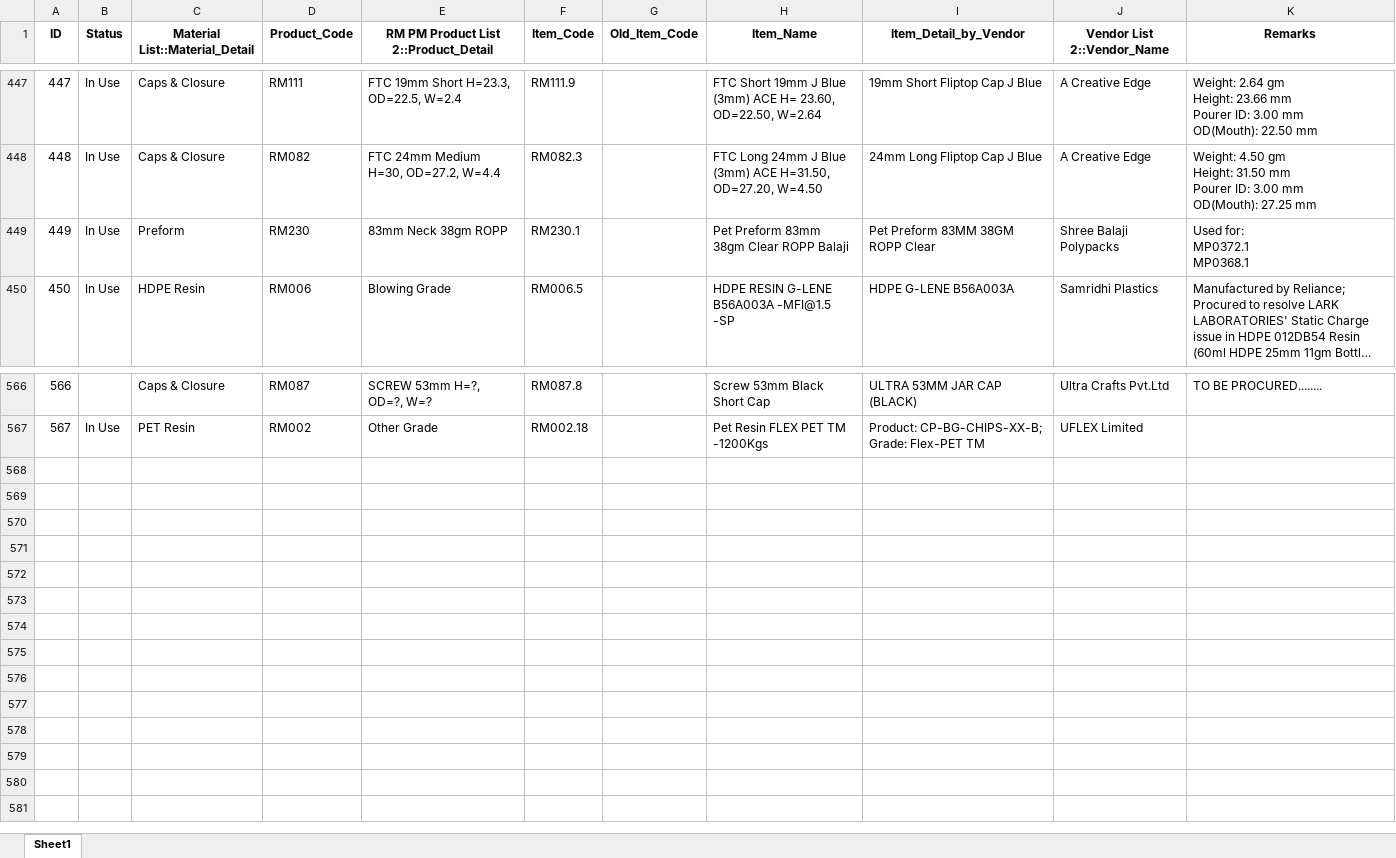
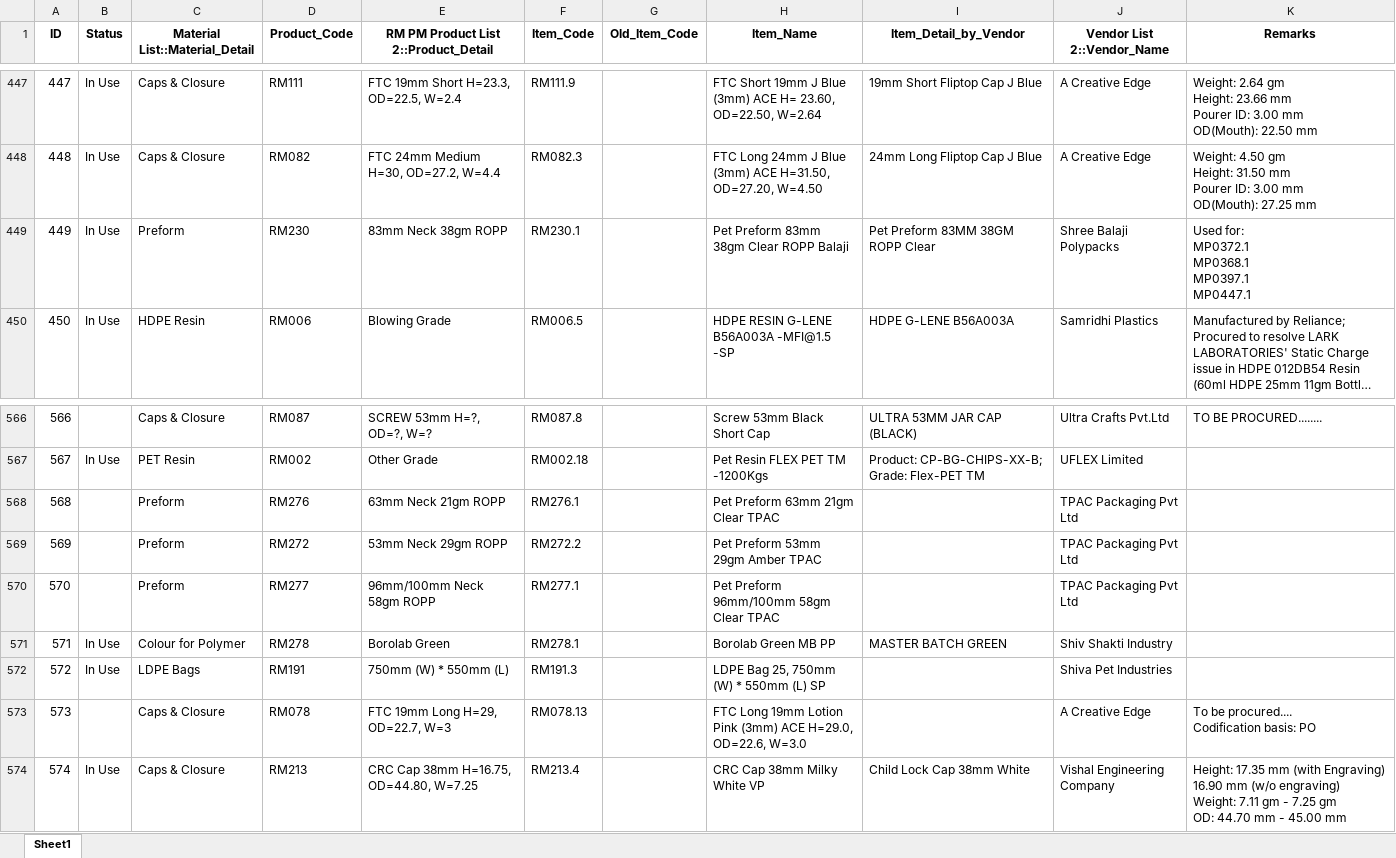
Before and after one commit to TeeJayDotCom/UniApp, an Excel workbook: RM.xlsx, sheet Sheet1, drawn as a sheet; only a part is shown, gaps mark what is left out; long unchanged cells end in …; values as stored, in another font and other column widths than the file's, no borders; table styles not drawn; ↵ is a line break in a cell; the diff names each change by its address in the sheet, - before the commit and + after, or states it on an @@ line.

Commit message:
Add files via upload

```diff
--- a/RM.xlsx (sheet Sheet1)
+++ b/RM.xlsx (sheet Sheet1)
-K449 (Remarks): Used for: ↵ MP0372.1 ↵ MP0368.1
+K449 (Remarks): Used for: ↵ MP0372.1 ↵ MP0368.1 ↵ MP0397.1 ↵ MP0447.1
+row 568: 568 |  | Preform | RM276 | 63mm Neck 21gm ROPP | RM276.1 |  | Pet Preform 63mm 21gm Clear TPAC |  | TPAC Packaging Pvt Ltd
+row 569: 569 |  | Preform | RM272 | 53mm Neck 29gm ROPP | RM272.2 |  | Pet Preform 53mm 29gm Amber TPAC |  | TPAC Packaging Pvt Ltd
+row 570: 570 |  | Preform | RM277 | 96mm/100mm Neck 58gm ROPP | RM277.1 |  | Pet Preform 96mm/100mm 58gm Clear TPAC |  | TPAC Packaging Pvt Ltd
+row 571: 571 | In Use | Colour for Polymer | RM278 | Borolab Green | RM278.1 |  | Borolab Green MB PP | MASTER BATCH GREEN | Shiv Shakti Industry
+row 572: 572 | In Use | LDPE Bags | RM191 | 750mm (W) * 550mm (L) | RM191.3 |  | LDPE Bag 25, 750mm (W) * 550mm (L) SP |  | Shiva Pet Industries
+row 573: 573 |  | Caps & Closure | RM078 | FTC 19mm Long H=29, OD=22.7, W=3 | RM078.13 |  | FTC Long 19mm Lotion Pink (3mm) ACE H=29.0, OD=22.6, W=3.0 |  | A Creative Edge | To be procured.... ↵ Codification basis: PO
+row 574: 574 | In Use | Caps & Closure | RM213 | CRC Cap 38mm H=16.75, OD=44.80, W=7.25 | RM213.4 |  | CRC Cap 38mm Milky White VP | Child Lock Cap 38mm White | Vishal Engineering Company | Height: 17.35 mm (with Engraving) ↵ 16.90 mm (w/o engraving) ↵ Weight: 7.11 gm - 7.25 gm ↵ OD: 44.70 mm - 45.00 mm
```
